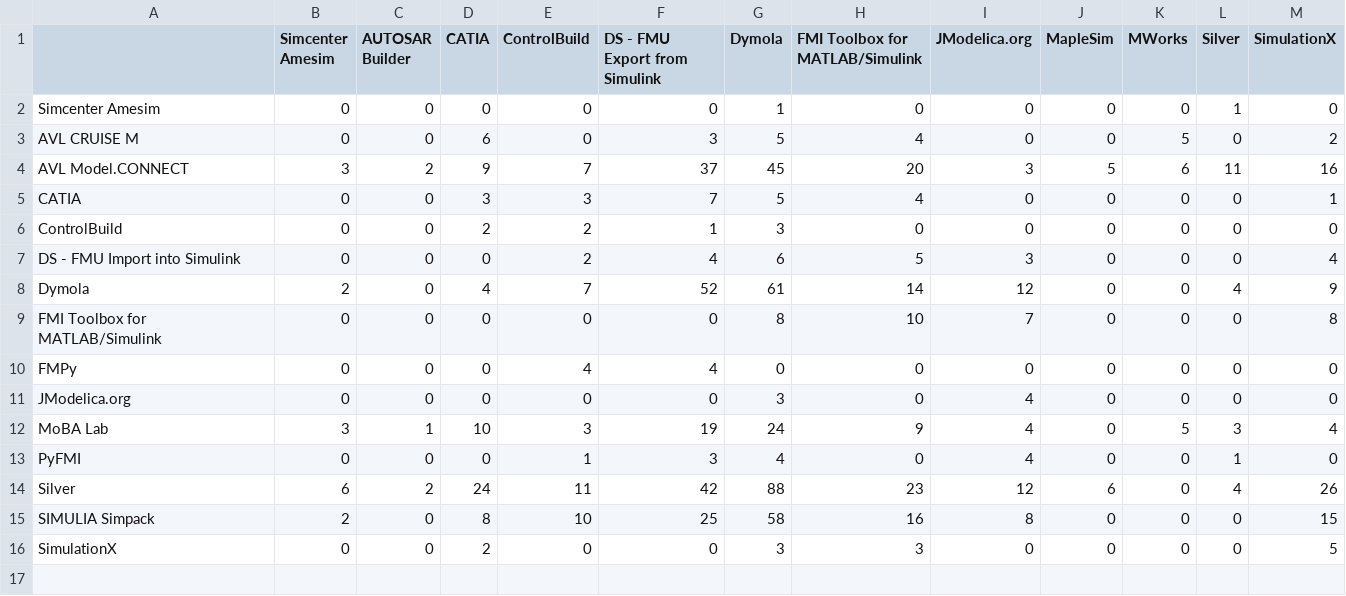
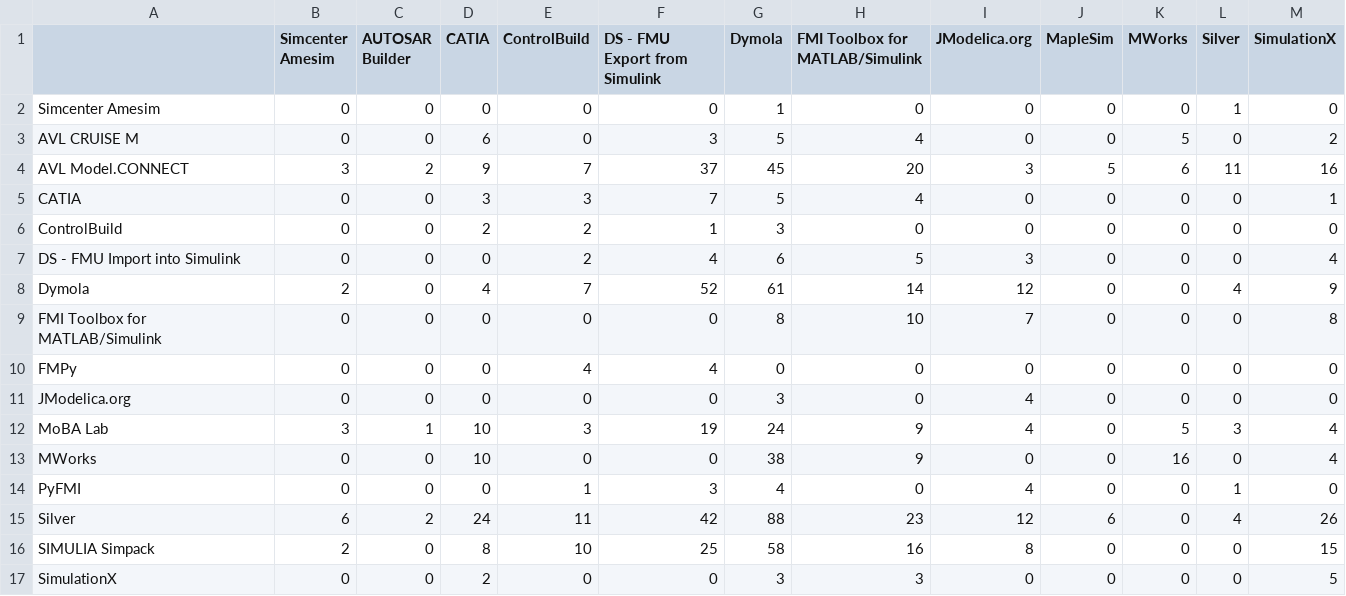
Before and after one commit to modelica/fmi-standard.org, a CSV file: _data/cross-check/fmi1-me-win32.csv, drawn as a sheet; the diff names each change by its address in the sheet, - before the commit and + after, or states it on an @@ line.

```diff
--- a/_data/cross-check/fmi1-me-win32.csv
+++ b/_data/cross-check/fmi1-me-win32.csv
+row 13: MWorks | 0 | 0 | 10 | 0 | 0 | 38 | 9 | 0 | 0 | 16 | 0 | 4
```
Also changed, not shown: _data/cross-check/fmi1-cs-win32.csv, _data/cross-check/fmi2-cs-linux64.csv, 8 other files.
